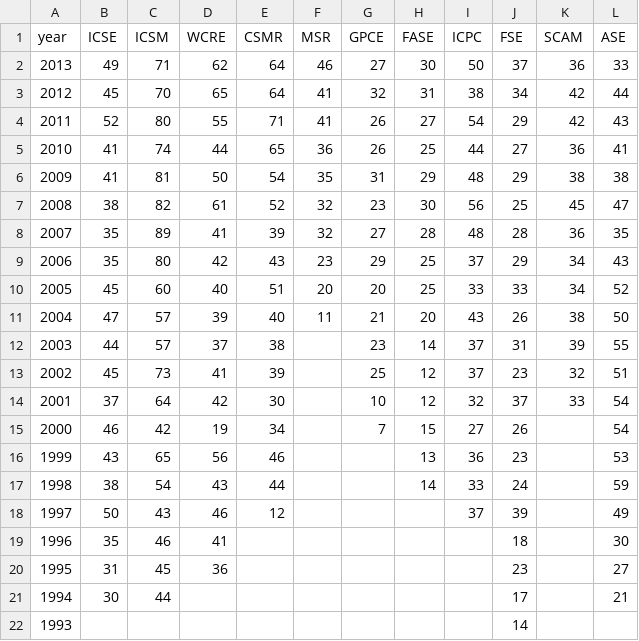
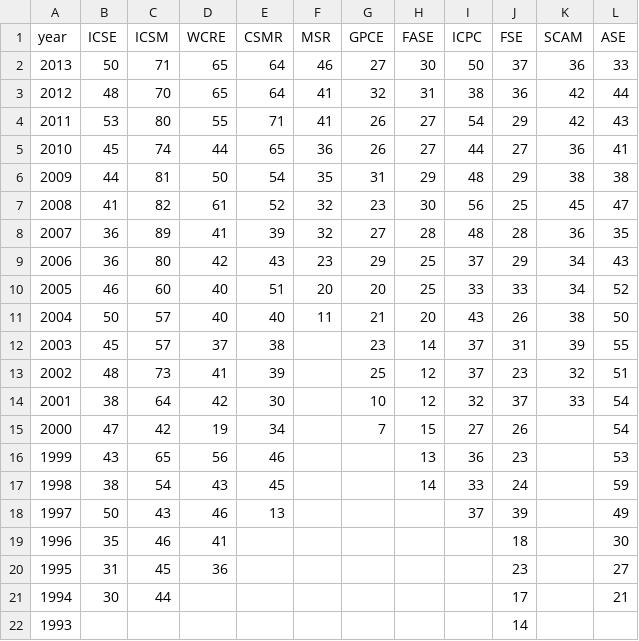
Before and after one commit to tue-mdse/conferenceMetrics, a CSV file: metrics/C.csv, drawn as a sheet.

```diff
--- a/metrics/C.csv
+++ b/metrics/C.csv
@@ -1,19 +1,19 @@
 year;ICSE;ICSM;WCRE;CSMR;MSR;GPCE;FASE;ICPC;FSE;SCAM;ASE
-2013;49;71;62;64;46;27;30;50;37;36;33
-2012;45;70;65;64;41;32;31;38;34;42;44
-2011;52;80;55;71;41;26;27;54;29;42;43
-2010;41;74;44;65;36;26;25;44;27;36;41
-2009;41;81;50;54;35;31;29;48;29;38;38
-2008;38;82;61;52;32;23;30;56;25;45;47
-2007;35;89;41;39;32;27;28;48;28;36;35
-2006;35;80;42;43;23;29;25;37;29;34;43
-2005;45;60;40;51;20;20;25;33;33;34;52
-2004;47;57;39;40;11;21;20;43;26;38;50
-2003;44;57;37;38;;23;14;37;31;39;55
-2002;45;73;41;39;;25;12;37;23;32;51
-2001;37;64;42;30;;10;12;32;37;33;54
-2000;46;42;19;34;;7;15;27;26;;54
+2013;50;71;65;64;46;27;30;50;37;36;33
+2012;48;70;65;64;41;32;31;38;36;42;44
+2011;53;80;55;71;41;26;27;54;29;42;43
+2010;45;74;44;65;36;26;27;44;27;36;41
+2009;44;81;50;54;35;31;29;48;29;38;38
+2008;41;82;61;52;32;23;30;56;25;45;47
+2007;36;89;41;39;32;27;28;48;28;36;35
+2006;36;80;42;43;23;29;25;37;29;34;43
+2005;46;60;40;51;20;20;25;33;33;34;52
+2004;50;57;40;40;11;21;20;43;26;38;50
+2003;45;57;37;38;;23;14;37;31;39;55
+2002;48;73;41;39;;25;12;37;23;32;51
+2001;38;64;42;30;;10;12;32;37;33;54
+2000;47;42;19;34;;7;15;27;26;;54
 1999;43;65;56;46;;;13;36;23;;53
-1998;38;54;43;44;;;14;33;24;;59
-1997;50;43;46;12;;;;37;39;;49
+1998;38;54;43;45;;;14;33;24;;59
+1997;50;43;46;13;;;;37;39;;49
 1996;35;46;41;;;;;;18;;30
```
Also changed, not shown: metrics/APC0.csv, metrics/CnA4.csv, 8 other files.
